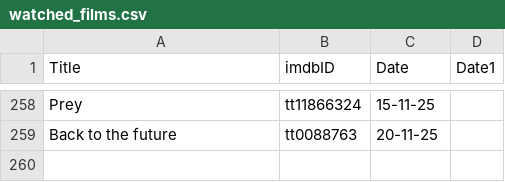
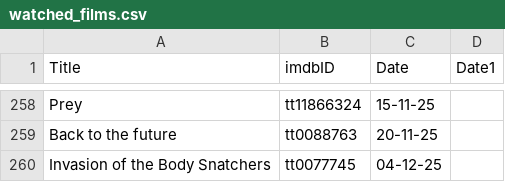
Before and after one commit to suprdory/scifinight, a CSV file: watched_films.csv, drawn as a sheet; only a part is shown, gaps mark what is left out; the diff names each change by its address in the sheet, - before the commit and + after, or states it on an @@ line.

Commit message:
body snatchers

```diff
--- a/watched_films.csv
+++ b/watched_films.csv
+row 260: Invasion of the Body Snatchers | tt0077745 | 04-12-25
```
